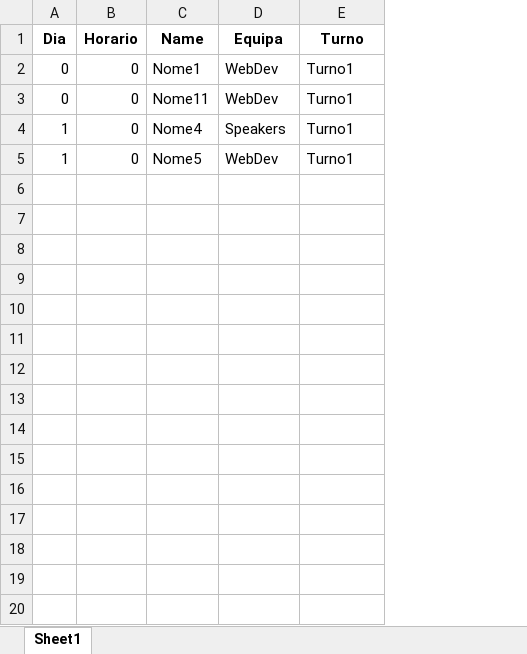
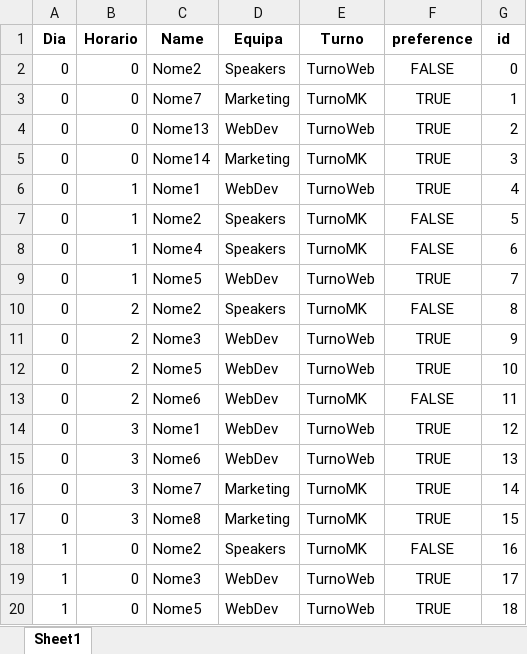
Before and after one commit to RuiDaniel/Shift-Event-Scheduler, an Excel workbook: distribution.xlsx, sheet Sheet1, drawn as a sheet; only a part is shown; values as stored, in another font and other column widths than the file's, no borders; addresses are those after the commit; the diff covers the shown part only; the diff names each change by its address in the sheet, - before the commit and + after, or states it on an @@ line.

Commit message:
prioridade por turnos

```diff
--- a/distribution.xlsx (sheet Sheet1)
+++ b/distribution.xlsx (sheet Sheet1)
+column F (preference), row 4: TRUE; row 6: TRUE; row 18: FALSE; row 20: TRUE
+column G (id), row 4: 2; row 6: 4; row 18: 16; row 20: 18
+row 2: 0 | 0 | Nome2 | Speakers | TurnoWeb | FALSE | 0
+row 3: 0 | 0 | Nome7 | Marketing | TurnoMK | TRUE | 1
-C4 (Name): Nome1
+C4 (Name): Nome13
-E4 (Turno): Turno1
+E4 (Turno): TurnoWeb
+row 5: 0 | 0 | Nome14 | Marketing | TurnoMK | TRUE | 3
-B6 (Horario): 0
+B6 (Horario): 1
-C6 (Name): Nome11
+C6 (Name): Nome1
-E6 (Turno): Turno1
+E6 (Turno): TurnoWeb
+row 7: 0 | 1 | Nome2 | Speakers | TurnoMK | FALSE | 5
+row 8: 0 | 1 | Nome4 | Speakers | TurnoMK | FALSE | 6
+row 9: 0 | 1 | Nome5 | WebDev | TurnoWeb | TRUE | 7
+row 10: 0 | 2 | Nome2 | Speakers | TurnoMK | FALSE | 8
+row 11: 0 | 2 | Nome3 | WebDev | TurnoWeb | TRUE | 9
+row 12: 0 | 2 | Nome5 | WebDev | TurnoWeb | TRUE | 10
+row 13: 0 | 2 | Nome6 | WebDev | TurnoMK | FALSE | 11
+row 14: 0 | 3 | Nome1 | WebDev | TurnoWeb | TRUE | 12
+row 15: 0 | 3 | Nome6 | WebDev | TurnoWeb | TRUE | 13
+row 16: 0 | 3 | Nome7 | Marketing | TurnoMK | TRUE | 14
+row 17: 0 | 3 | Nome8 | Marketing | TurnoMK | TRUE | 15
-C18 (Name): Nome4
+C18 (Name): Nome2
-E18 (Turno): Turno1
+E18 (Turno): TurnoMK
+row 19: 1 | 0 | Nome3 | WebDev | TurnoWeb | TRUE | 17
-E20 (Turno): Turno1
+E20 (Turno): TurnoWeb
```
Also changed, not shown: 13 added rows elsewhere in this sheet, pessoas.xlsx, turnos.xlsx, 4 other files.
